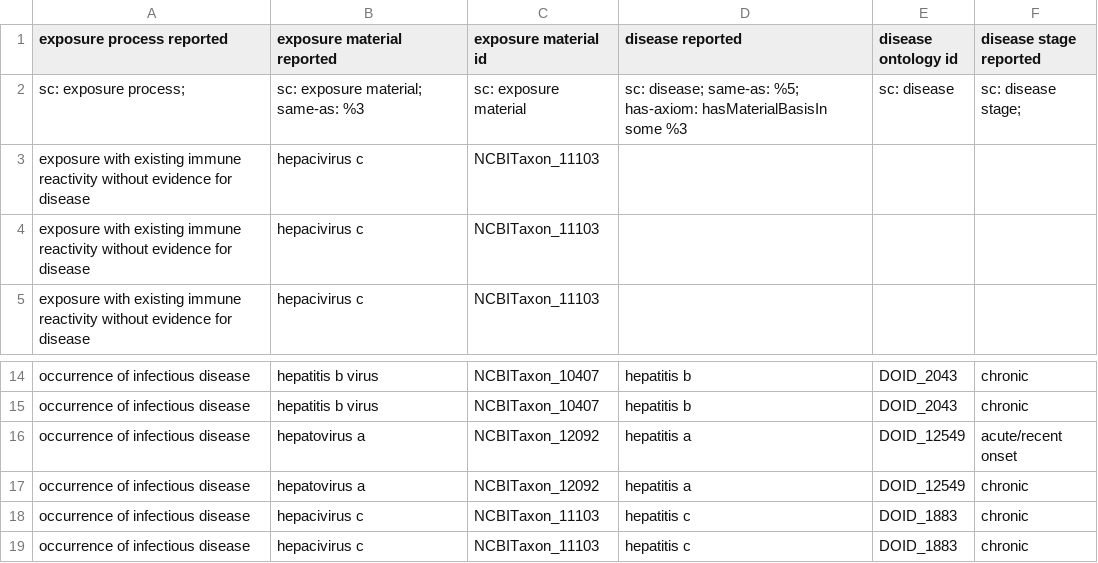
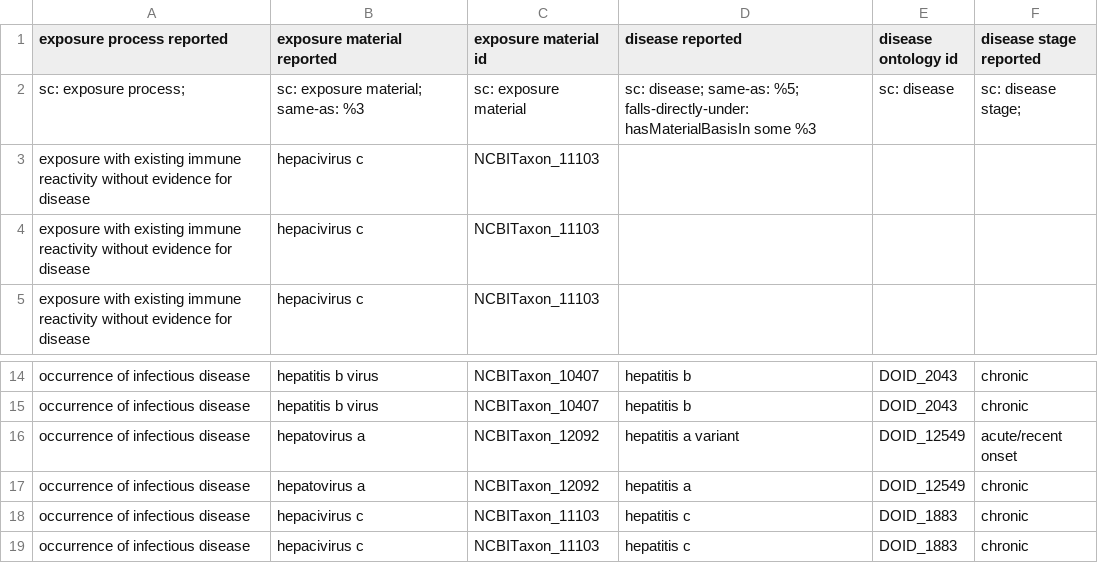
Before and after one commit to ontodev/robot, a CSV file: docs/examples/immune_exposures.csv, drawn as a sheet; only a part is shown, gaps mark what is left out.

```diff
--- a/docs/examples/immune_exposures.csv
+++ b/docs/examples/immune_exposures.csv
@@ -1,3 +1,3 @@
 exposure process reported,exposure material reported,exposure material id,disease reported,disease ontology id,disease stage reported
-sc: exposure process;,sc: exposure material; same-as: %3,sc: exposure material,sc: disease; same-as: %5; has-axiom: hasMaterialBasisIn some %3,sc: disease,sc: disease stage;
+sc: exposure process;,sc: exposure material; same-as: %3,sc: exposure material,sc: disease; same-as: %5; falls-directly-under: hasMaterialBasisIn some %3,sc: disease,sc: disease stage;
 exposure with existing immune reactivity without evidence for disease,hepacivirus c,NCBITaxon_11103,,,
@@ -15,3 +15,3 @@ occurrence of infectious disease,hepatitis b virus,NCBITaxon_10407,hepatitis b,D
 occurrence of infectious disease,hepatitis b virus,NCBITaxon_10407,hepatitis b,DOID_2043,chronic
-occurrence of infectious disease,hepatovirus a,NCBITaxon_12092,hepatitis a,DOID_12549,acute/recent onset
+occurrence of infectious disease,hepatovirus a,NCBITaxon_12092,hepatitis a variant,DOID_12549,acute/recent onset
 occurrence of infectious disease,hepatovirus a,NCBITaxon_12092,hepatitis a,DOID_12549,chronic
```
Also changed, not shown: 1 other file.
